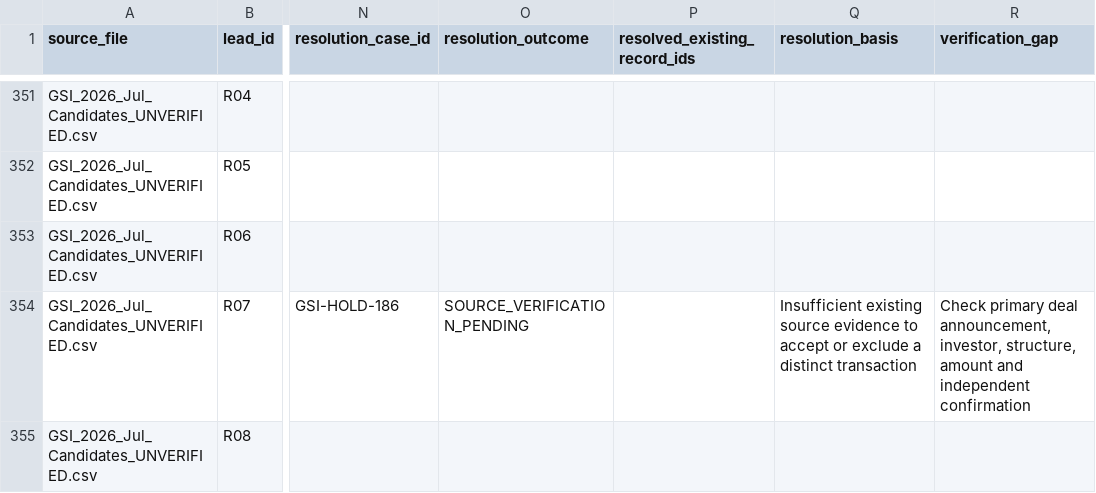
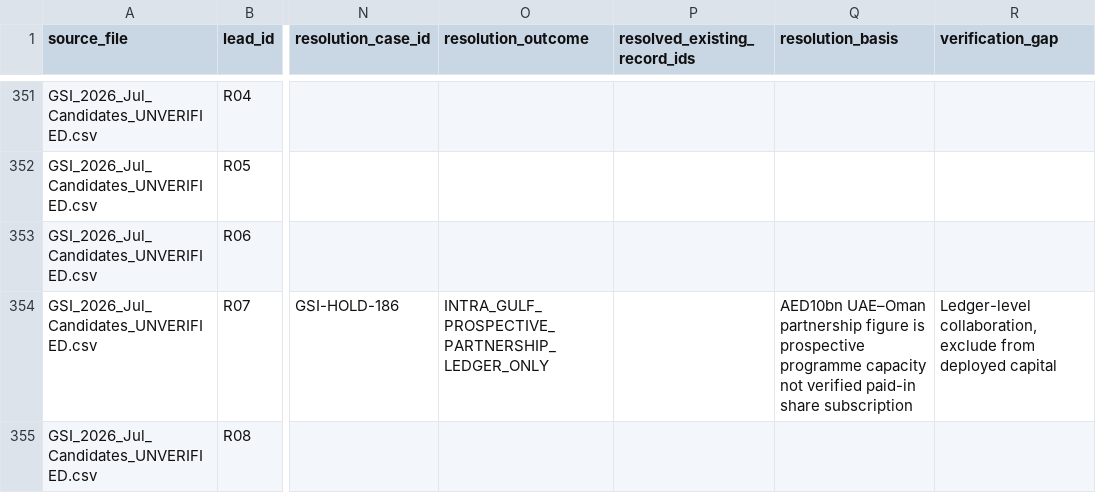
Before and after one commit to unikmo/GSI, a CSV file: database/RECONCILIATION_CANDIDATE_DISPOSITION_v9.8.csv, drawn as a sheet; only a part is shown, gaps mark what is left out; the diff covers the shown part only; the diff names each change by its address in the sheet, - before the commit and + after, or states it on an @@ line.

Commit message:
Classify 14 remaining source holds by admissibility and economic-event structure

```diff
--- a/database/RECONCILIATION_CANDIDATE_DISPOSITION_v9.8.csv
+++ b/database/RECONCILIATION_CANDIDATE_DISPOSITION_v9.8.csv
-O354 (resolution_outcome): SOURCE_VERIFICATION_PENDING
+O354 (resolution_outcome): INTRA_GULF_PROSPECTIVE_PARTNERSHIP_LEDGER_ONLY
-Q354 (resolution_basis): Insufficient existing source evidence to accept or exclude a distinct transaction
+Q354 (resolution_basis): AED10bn UAE–Oman partnership figure is prospective programme capacity not verified paid-in share subscription
-R354 (verification_gap): Check primary deal announcement, investor, structure, amount and independent confirmation
+R354 (verification_gap): Ledger-level collaboration, exclude from deployed capital
```
Also changed, not shown: 39 edited cells elsewhere in this file.
